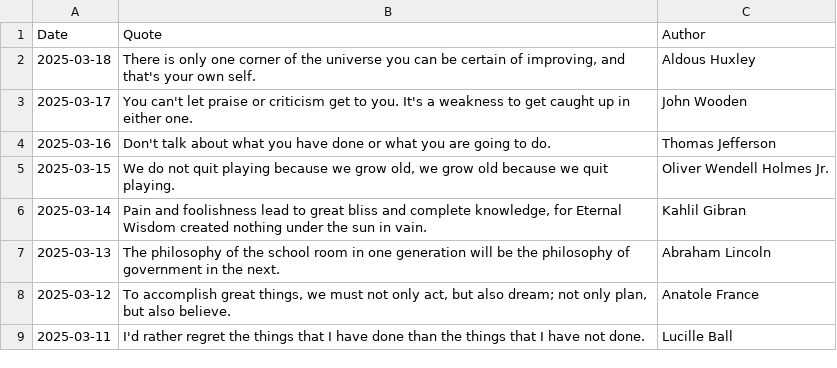
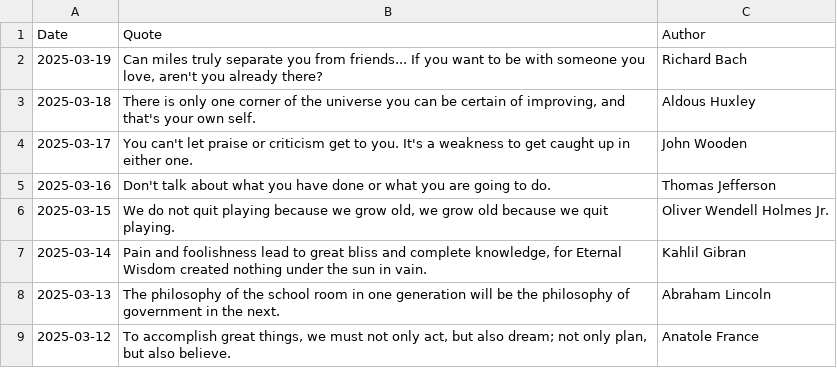
Before and after one commit to galwort/beautyisapattern, a CSV file: archive.csv, drawn as a sheet; only a part is shown; the shorter side is filled out with more unchanged rows.

```diff
--- a/archive.csv
+++ b/archive.csv
@@ -1,2 +1,3 @@
 Date,Quote,Author
+"2025-03-19","Can miles truly separate you from friends... If you want to be with someone you love, aren't you already there?","Richard Bach"
 "2025-03-18","There is only one corner of the universe you can be certain of improving, and that's your own self.","Aldous Huxley"
```
Also changed, not shown: 2 other files.
